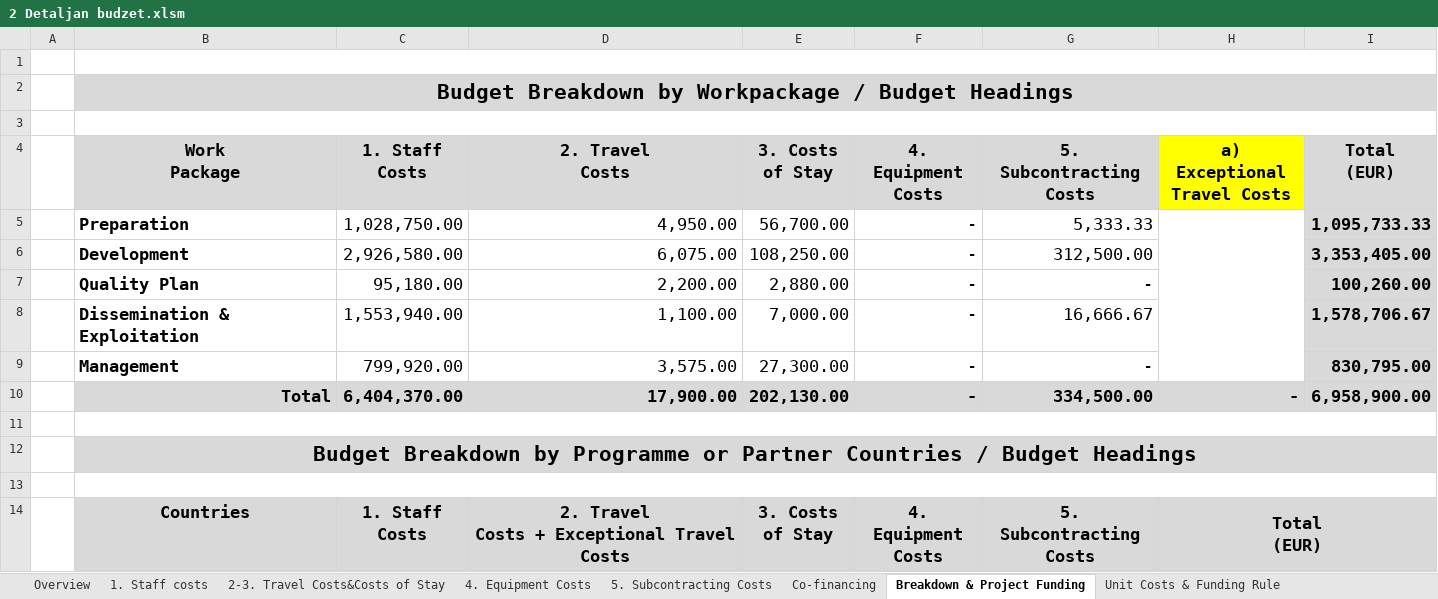
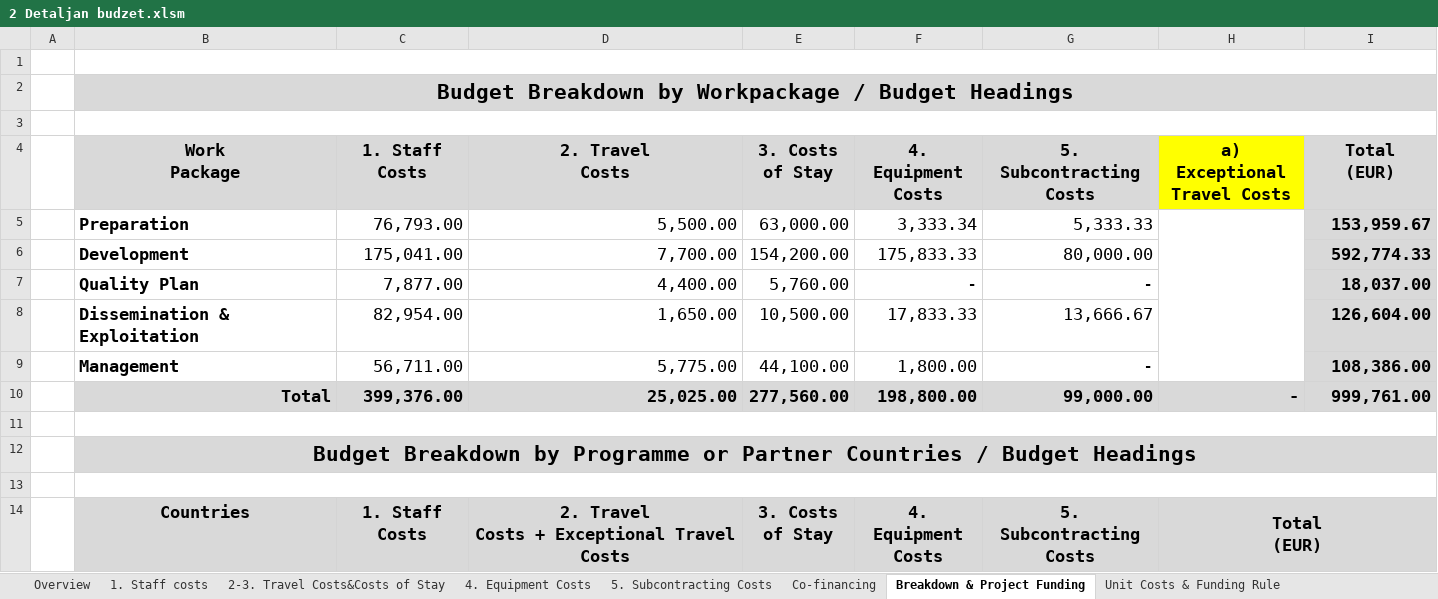
Before and after one commit to maricak/USP, an Excel workbook: 2 Detaljan budzet.xlsm, sheet Breakdown & Project Funding, drawn as a sheet; only a part is shown; values as stored, in another font and other column widths than the file's, no borders; conditional formats not drawn; the diff covers the shown part only; the diff names each change by its address in the sheet, - before the commit and + after, or states it on an @@ line.

```diff
--- a/2 Detaljan budzet.xlsm (sheet Breakdown & Project Funding)
+++ b/2 Detaljan budzet.xlsm (sheet Breakdown & Project Funding)
-C5: 1,028,750.00
+C5: 76,793.00
-D5: 4,950.00
+D5: 5,500.00
-E5: 56,700.00
+E5: 63,000.00
-F5: -
+F5: 3,333.34
-I5: 1,095,733.33
+I5: 153,959.67
-C6: 2,926,580.00
+C6: 175,041.00
-D6: 6,075.00
+D6: 7,700.00
-E6: 108,250.00
+E6: 154,200.00
-F6: -
+F6: 175,833.33
-G6: 312,500.00
+G6: 80,000.00
-I6: 3,353,405.00
+I6: 592,774.33
-C7: 95,180.00
+C7: 7,877.00
-D7: 2,200.00
+D7: 4,400.00
-E7: 2,880.00
+E7: 5,760.00
-I7: 100,260.00
+I7: 18,037.00
-C8: 1,553,940.00
+C8: 82,954.00
-D8: 1,100.00
+D8: 1,650.00
-E8: 7,000.00
+E8: 10,500.00
-F8: -
+F8: 17,833.33
-G8: 16,666.67
+G8: 13,666.67
-I8: 1,578,706.67
+I8: 126,604.00
-C9: 799,920.00
+C9: 56,711.00
-D9: 3,575.00
+D9: 5,775.00
-E9: 27,300.00
+E9: 44,100.00
-F9: -
+F9: 1,800.00
-I9: 830,795.00
+I9: 108,386.00
-C10: 6,404,370.00
+C10: 399,376.00
-D10: 17,900.00
+D10: 25,025.00
-E10: 202,130.00
+E10: 277,560.00
-F10: -
+F10: 198,800.00
-G10: 334,500.00
+G10: 99,000.00
-I10: 6,958,900.00
+I10: 999,761.00
```
Also changed, not shown: 50 edited cells elsewhere in this sheet, sheet 1. Staff costs, sheet 4. Equipment Costs, sheet 2-3. Travel Costs&Costs of Stay, sheet Co-financing, sheet Overview, sheet 5. Subcontracting Costs, formulas that keep their value, 2 other files.
